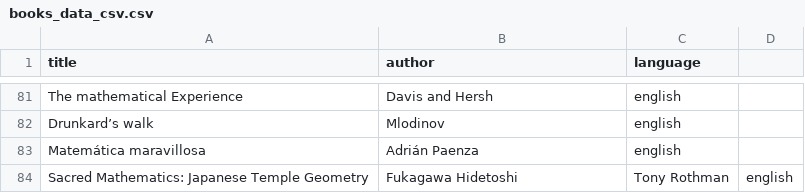
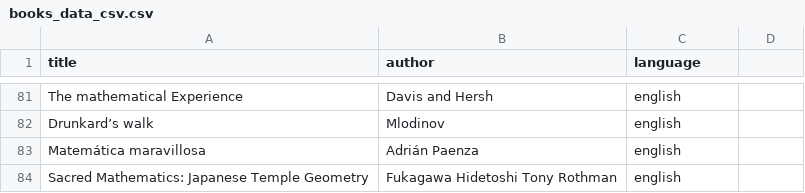
Before and after one commit to thebooort/math-books, a CSV file: books_data_csv.csv, drawn as a sheet; only a part is shown, gaps mark what is left out.

Commit message:
Update books_data_csv.csv

```diff
--- a/books_data_csv.csv
+++ b/books_data_csv.csv
@@ -83,2 +83,2 @@ Drunkard’s walk,Mlodinov,english
 Matemática maravillosa,Adrián Paenza,english
-Sacred Mathematics: Japanese Temple Geometry, Fukagawa Hidetoshi, Tony Rothman,english
+Sacred Mathematics: Japanese Temple Geometry, Fukagawa Hidetoshi Tony Rothman,english
```
